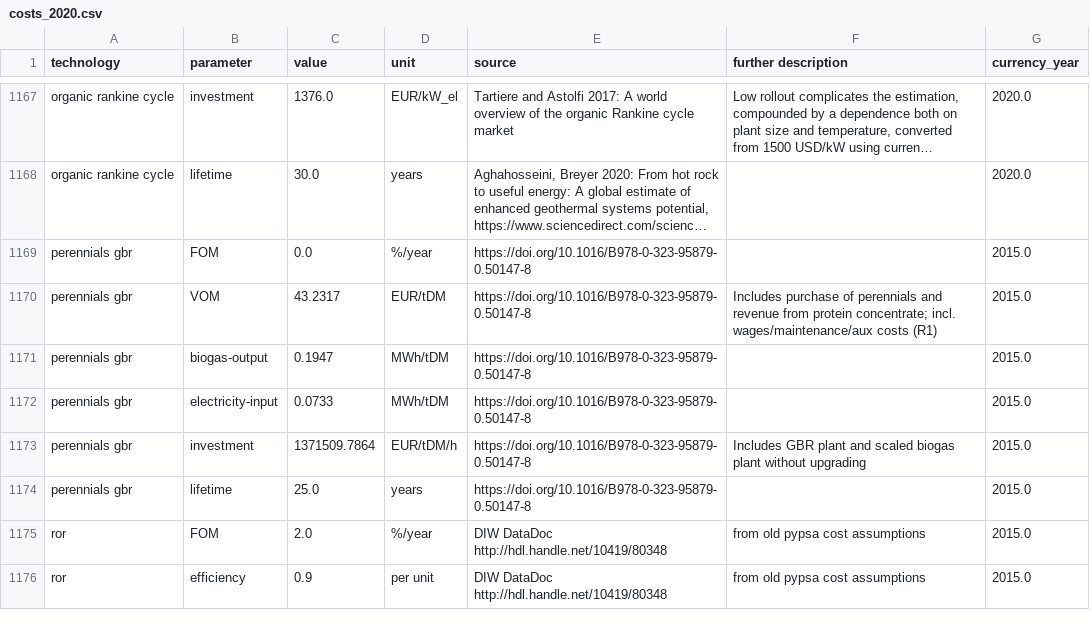
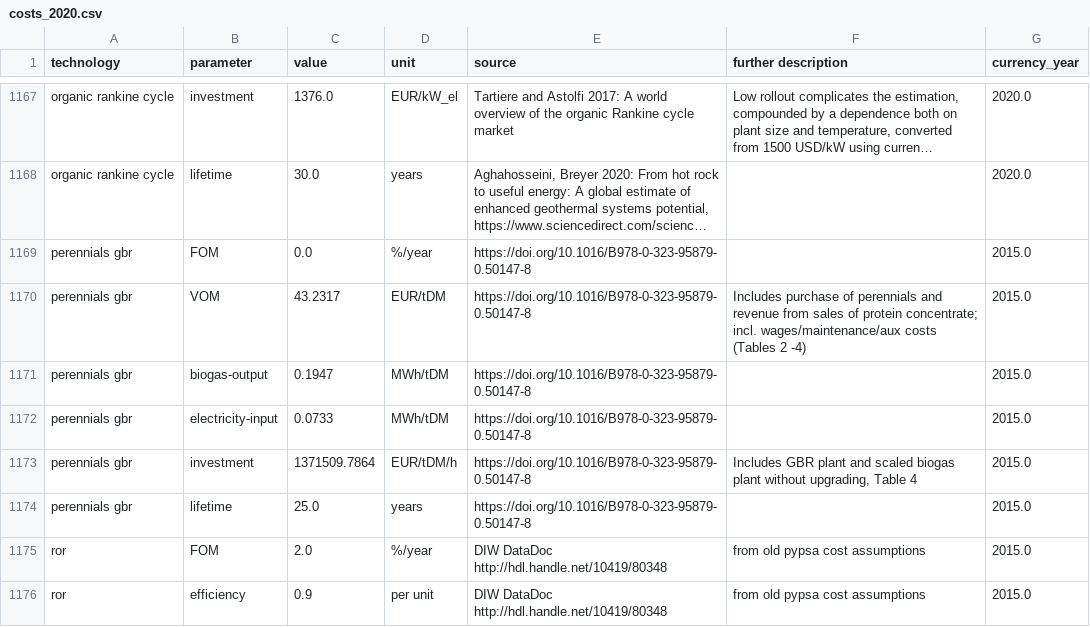
Before and after one commit to PyPSA/technology-data, a CSV file: outputs/costs_2020.csv, drawn as a sheet; only a part is shown, gaps mark what is left out; long unchanged cells end in …; the diff names each change by its address in the sheet, - before the commit and + after, or states it on an @@ line.

Commit message:
comments on perennials cost assumtions

```diff
--- a/outputs/costs_2020.csv
+++ b/outputs/costs_2020.csv
-F1170 (further description): …revenue from protein concentrate; incl. wages/maintenance/aux costs (R1)
+F1170 (further description): …revenue from sales of protein concentrate; incl. wages/maintenance/aux costs (Tables 2 -4)
-F1173 (further description): …plant without upgrading
+F1173 (further description): …plant without upgrading, Table 4
```
Also changed, not shown: outputs/costs_2025.csv, outputs/costs_2030.csv, 12 other files.
